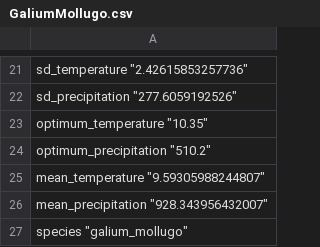
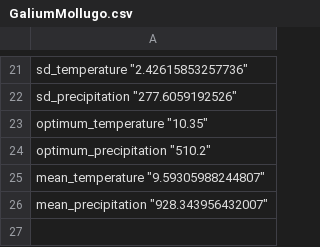
Before and after one commit to andrepsilvadev/GermanGrasslandPlants, a CSV file: data/spatial/species_files/GaliumMollugo.csv, drawn as a sheet; only a part is shown, gaps mark what is left out.

```diff
--- a/data/spatial/species_files/GaliumMollugo.csv
+++ b/data/spatial/species_files/GaliumMollugo.csv
@@ -26,2 +26 @@
 "mean_precipitation" "928.343956432007"
-"species" "galium_mollugo"
```
Also changed, not shown: data/spatial/species_files/CentaureaDiffusa.csv, data/spatial/species_files/SalixReticulata.csv, 2 other files.
